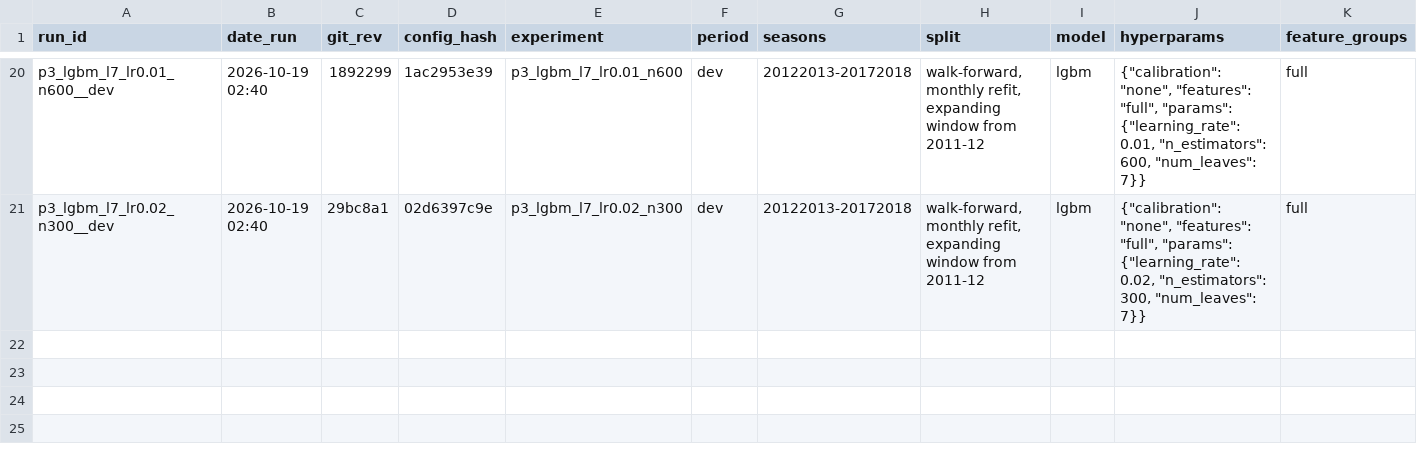
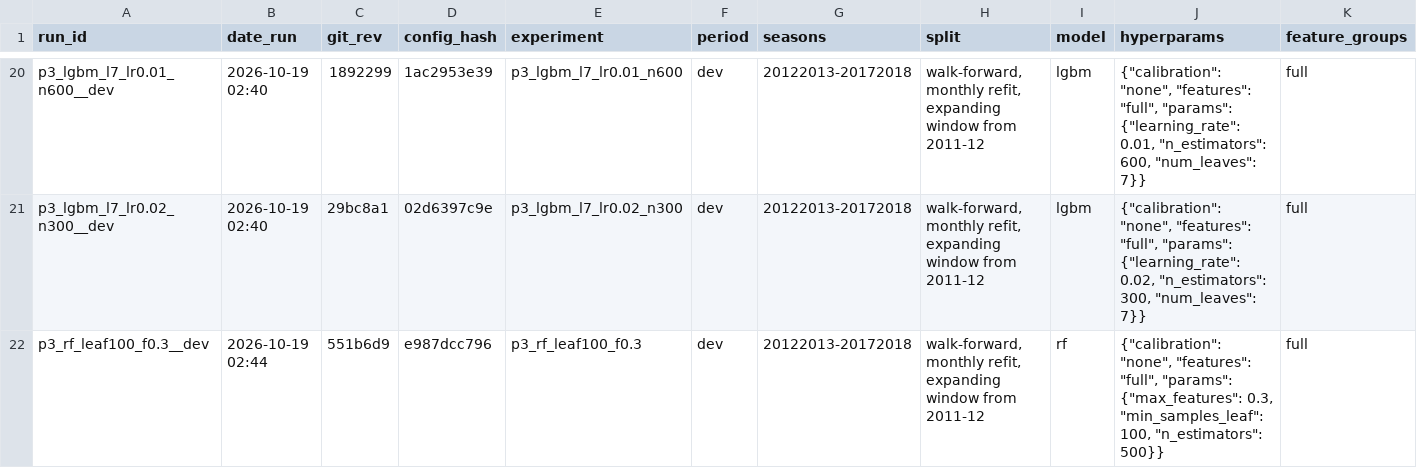
Before and after one commit to Sevbro123/swedish-suede, a CSV file: results/experiments.csv, drawn as a sheet; only a part is shown, gaps mark what is left out; rows hold the shown columns only; the diff names each change by its address in the sheet, - before the commit and + after, or states it on an @@ line.

```diff
--- a/results/experiments.csv
+++ b/results/experiments.csv
+row 22: p3_rf_leaf100_f0.3__dev | 2026-10-19 02:44 | 551b6d9 | e987dcc796 | p3_rf_leaf100_f0.3 | dev | 20122013-20172018 | walk-forward, monthly refit, expanding window from 2011-12 | rf | {"calibration": "none", "features": "full", "params": {"max_features": 0.3, "min_samples_leaf": 100, "n_estimators": 500}} | full
```
Also changed, not shown: 2 other files.
